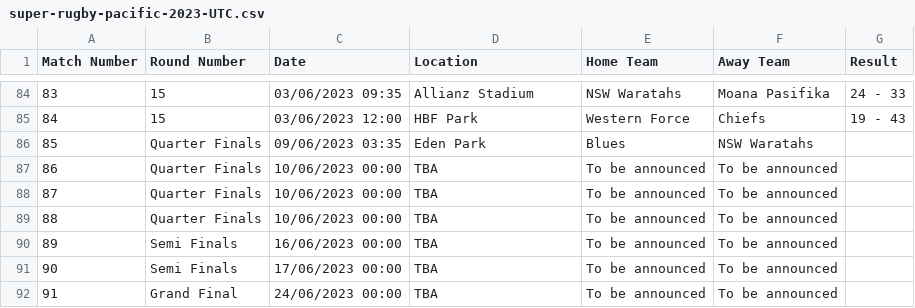
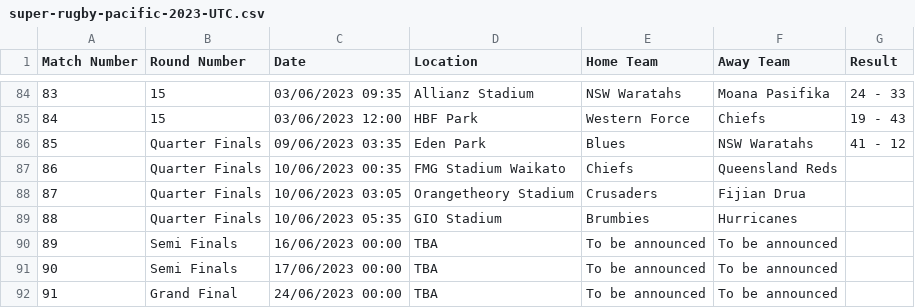
Before and after one commit to octonion/rugby, a CSV file: super_rugby/csv/super-rugby-pacific-2023-UTC.csv, drawn as a sheet; only a part is shown, gaps mark what is left out.

Commit message:
Super Rugby update.

```diff
--- a/super_rugby/csv/super-rugby-pacific-2023-UTC.csv
+++ b/super_rugby/csv/super-rugby-pacific-2023-UTC.csv
@@ -85,6 +85,6 @@ Match Number,Round Number,Date,Location,Home Team,Away Team,Result
 84,15,03/06/2023 12:00,HBF Park,Western Force,Chiefs,19 - 43
-85,Quarter Finals,09/06/2023 03:35,Eden Park,Blues,NSW Waratahs,
-86,Quarter Finals,10/06/2023 00:00,TBA,To be announced,To be announced,
-87,Quarter Finals,10/06/2023 00:00,TBA,To be announced,To be announced,
-88,Quarter Finals,10/06/2023 00:00,TBA,To be announced,To be announced,
+85,Quarter Finals,09/06/2023 03:35,Eden Park,Blues,NSW Waratahs,41 - 12
+86,Quarter Finals,10/06/2023 00:35,FMG Stadium Waikato,Chiefs,Queensland Reds,
+87,Quarter Finals,10/06/2023 03:05,Orangetheory Stadium,Crusaders,Fijian Drua,
+88,Quarter Finals,10/06/2023 05:35,GIO Stadium,Brumbies,Hurricanes,
 89,Semi Finals,16/06/2023 00:00,TBA,To be announced,To be announced,
```
Also changed, not shown: super_rugby/sos/current_ranking.csv, 4 other files.
